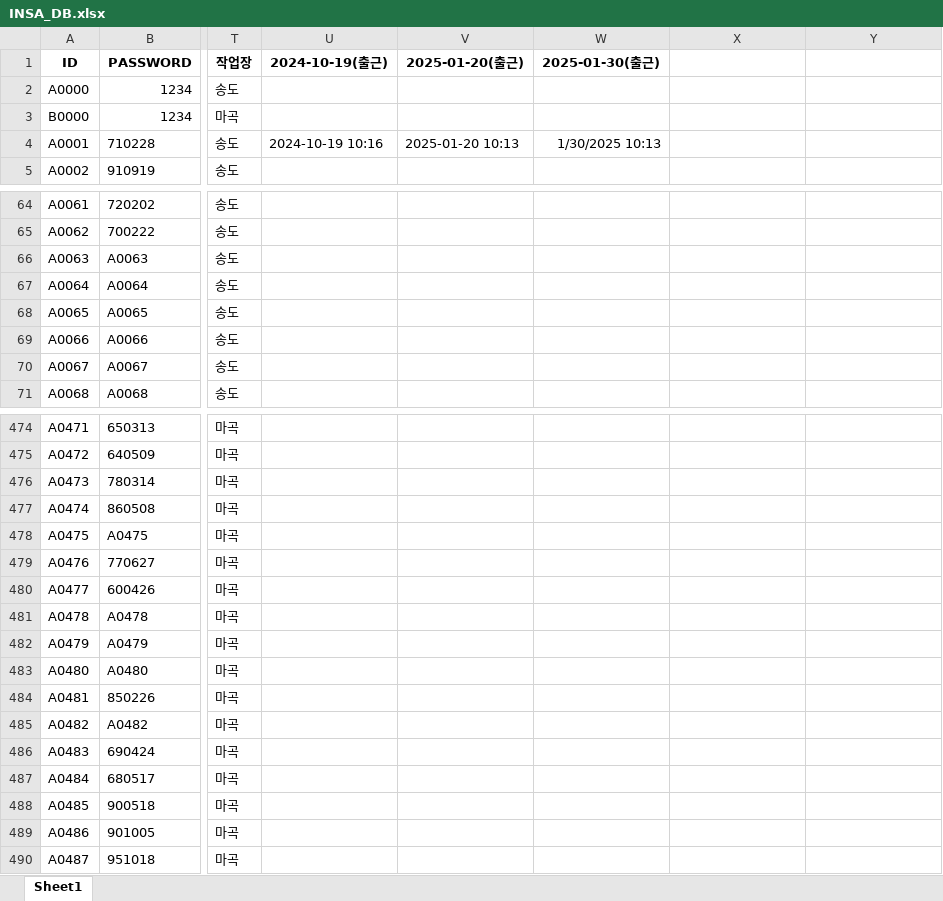
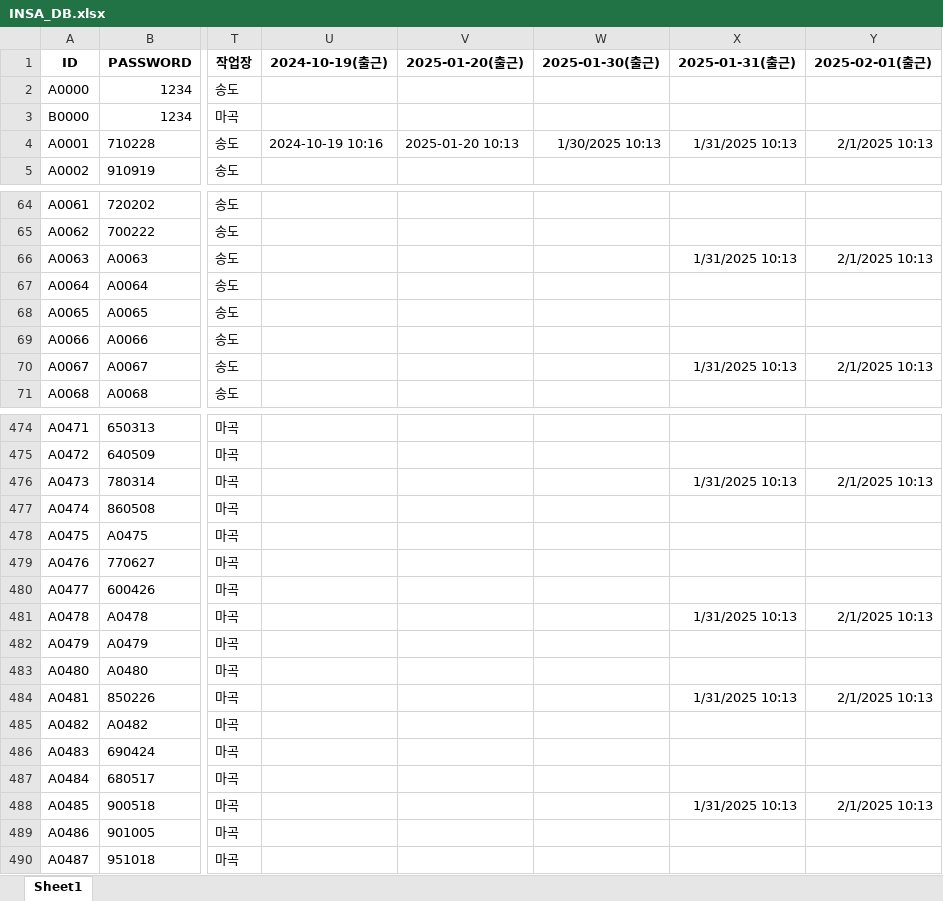
Before and after one commit to abcd00ou/Dong.github.io, an Excel workbook: static/data/INSA_DB.xlsx, sheet Sheet1, drawn as a sheet; only a part is shown, gaps mark what is left out; values as stored, in another font and other column widths than the file's, no borders; the diff covers the shown part only; the diff names each change by its address in the sheet, - before the commit and + after, or states it on an @@ line.

```diff
--- a/static/data/INSA_DB.xlsx (sheet Sheet1)
+++ b/static/data/INSA_DB.xlsx (sheet Sheet1)
-X1: (empty)
+X1: 2025-01-31(출근)
-Y1: (empty)
+Y1: 2025-02-01(출근)
-X4: (empty)
+X4: 1/31/2025 10:13
-Y4: (empty)
+Y4: 2/1/2025 10:13
-X66: (empty)
+X66: 1/31/2025 10:13
-Y66: (empty)
+Y66: 2/1/2025 10:13
-X70: (empty)
+X70: 1/31/2025 10:13
-Y70: (empty)
+Y70: 2/1/2025 10:13
-X476: (empty)
+X476: 1/31/2025 10:13
-Y476: (empty)
+Y476: 2/1/2025 10:13
-X481: (empty)
+X481: 1/31/2025 10:13
-Y481: (empty)
+Y481: 2/1/2025 10:13
-X484: (empty)
+X484: 1/31/2025 10:13
-Y484: (empty)
+Y484: 2/1/2025 10:13
-X488: (empty)
+X488: 1/31/2025 10:13
-Y488: (empty)
+Y488: 2/1/2025 10:13
```
Also changed, not shown: 14 edited cells elsewhere in this sheet, static/data/작업공수/작업계획.xlsx, static/data/작업공수/작업입력.xlsx, 29 other files.
